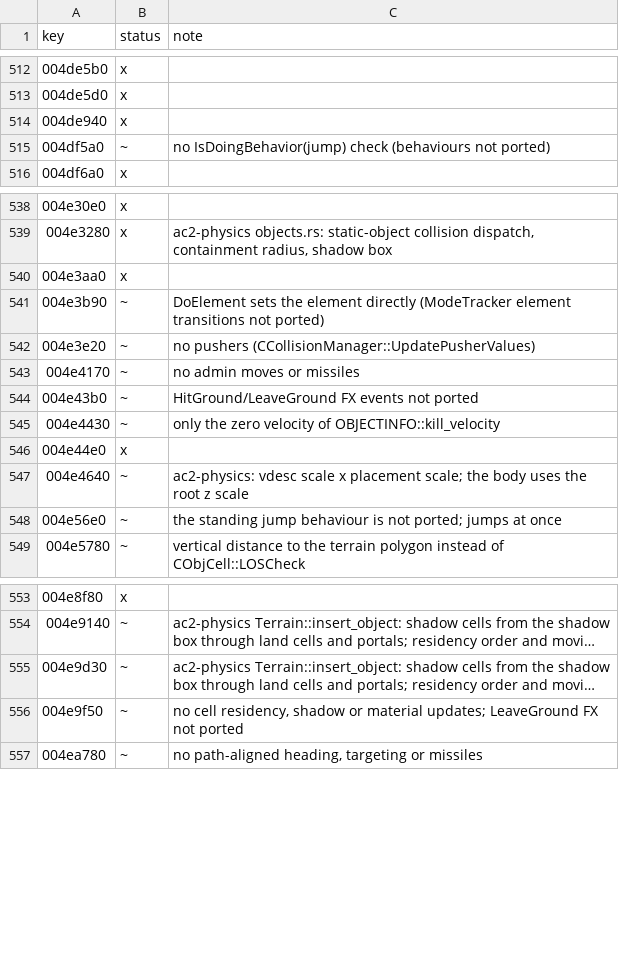
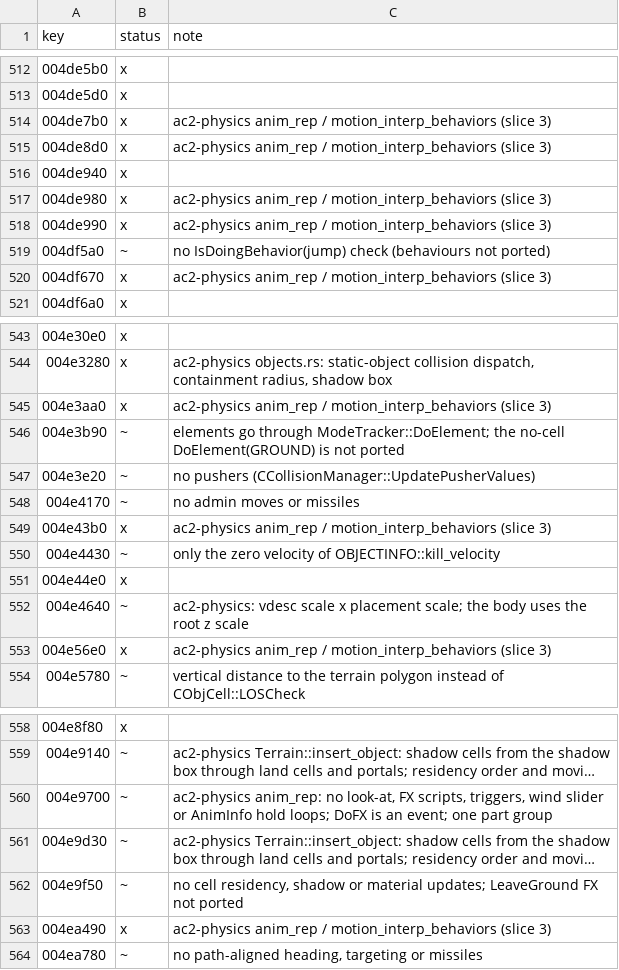
Before and after one commit to CrimsonMage/AC2_Rusted, a TSV file: docs/retail-catalog/marks.tsv, drawn as a sheet; only a part is shown, gaps mark what is left out; long unchanged cells end in …; addresses are those after the commit; the diff covers the shown part only; the diff names each change by its address in the sheet, - before the commit and + after, or states it on an @@ line.

Commit message:
ac2-physics: element changes through the mode tracker, movement behaviours and landing/jump FX
CPhysicsObj::CalcElement/Jump/JumpLogic go through PHYSICSOBJREP::DoElement and the
ModeTracker (GetElement lags GetDesiredElement until the mode transition completes);
CMotionInterp::UpdateMovement starts and stops the move, fall, run-stop and slide behaviours
and the dive mode; HitGround/LeaveGround raise the landing and jump FX. PhysicsBody gains
set_animation, update_animation (CPhysicsObj::UpdateAnimation), AnimationClock
(PhysicsModule::UpdateAnimation), behaviour calls and the animation event queue.
ac2-anim: Ac2MotionAnimator::from_clip.

```diff
--- a/docs/retail-catalog/marks.tsv
+++ b/docs/retail-catalog/marks.tsv
+row 514: 004de7b0 | x | ac2-physics anim_rep / motion_interp_behaviors (slice 3)
+row 515: 004de8d0 | x | ac2-physics anim_rep / motion_interp_behaviors (slice 3)
+row 517: 004de980 | x | ac2-physics anim_rep / motion_interp_behaviors (slice 3)
+row 518: 004de990 | x | ac2-physics anim_rep / motion_interp_behaviors (slice 3)
+row 520: 004df670 | x | ac2-physics anim_rep / motion_interp_behaviors (slice 3)
-C545 (note): (empty)
+C545 (note): ac2-physics anim_rep / motion_interp_behaviors (slice 3)
-C546 (note): DoElement sets the element directly (ModeTracker element transitions not ported)
+C546 (note): elements go through ModeTracker::DoElement; the no-cell DoElement(GROUND) is not ported
-B549 (status): ~
+B549 (status): x
-C549 (note): HitGround/LeaveGround FX events not ported
+C549 (note): ac2-physics anim_rep / motion_interp_behaviors (slice 3)
-B553 (status): ~
+B553 (status): x
-C553 (note): the standing jump behaviour is not ported; jumps at once
+C553 (note): ac2-physics anim_rep / motion_interp_behaviors (slice 3)
+row 560: 004e9700 | ~ | ac2-physics anim_rep: no look-at, FX scripts, triggers, wind slider or AnimInfo hold loops; DoFX is an event; one part group
+row 563: 004ea490 | x | ac2-physics anim_rep / motion_interp_behaviors (slice 3)
```
Also changed, not shown: 24 added rows and 3 edited cells elsewhere in this file, 14 other files.
